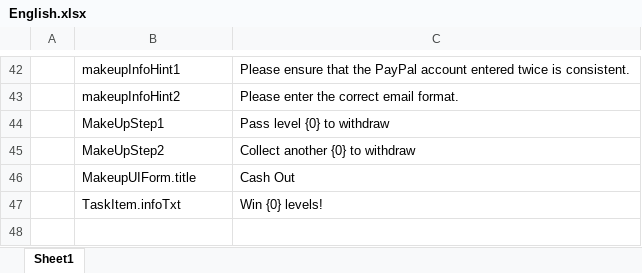
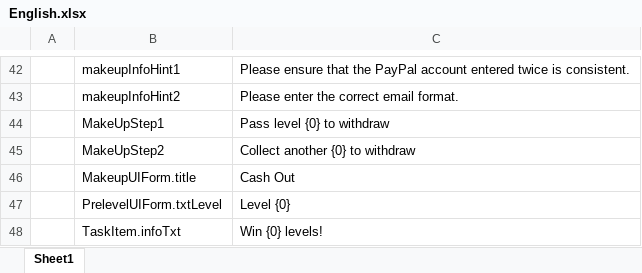
Before and after one commit to HoXoRo/smash, an Excel workbook: AAAGameData/Languages/English.xlsx, sheet Sheet1, drawn as a sheet; only a part is shown, gaps mark what is left out; values as stored, in another font and other column widths than the file's, no borders; charts and pictures not drawn; the diff names each change by its address in the sheet, - before the commit and + after, or states it on an @@ line.

```diff
--- a/AAAGameData/Languages/English.xlsx (sheet Sheet1)
+++ b/AAAGameData/Languages/English.xlsx (sheet Sheet1)
+row 47:  | PrelevelUIForm.txtLevel | Level {0}
```
Also changed, not shown: charts or pictures, AAAGameData/DataTables/Core/ArrowUITable.xlsx, AAAGameData/Languages/French.xlsx, 47 other files.
